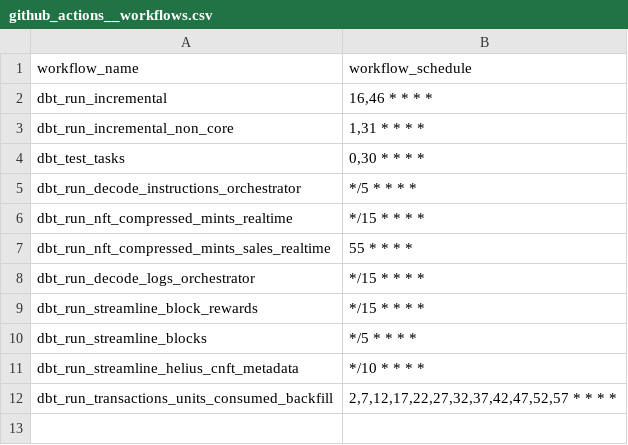
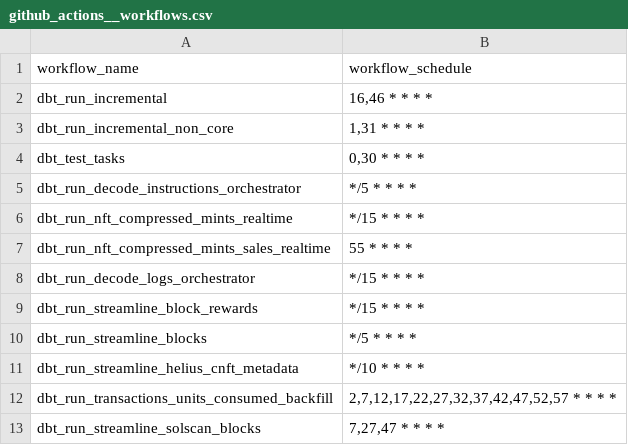
Before and after one commit to FlipsideCrypto/solana-models, a CSV file: data/github_actions__workflows.csv, drawn as a sheet.

Commit message:
workflow schedule for solscan streamline requests

```diff
--- a/data/github_actions__workflows.csv
+++ b/data/github_actions__workflows.csv
@@ -12 +12,2 @@ dbt_run_streamline_helius_cnft_metadata,"*/10 * * * *"
 dbt_run_transactions_units_consumed_backfill,"2,7,12,17,22,27,32,37,42,47,52,57 * * * *"
+dbt_run_streamline_solscan_blocks,"7,27,47 * * * *"
```
Also changed, not shown: 1 other file.
